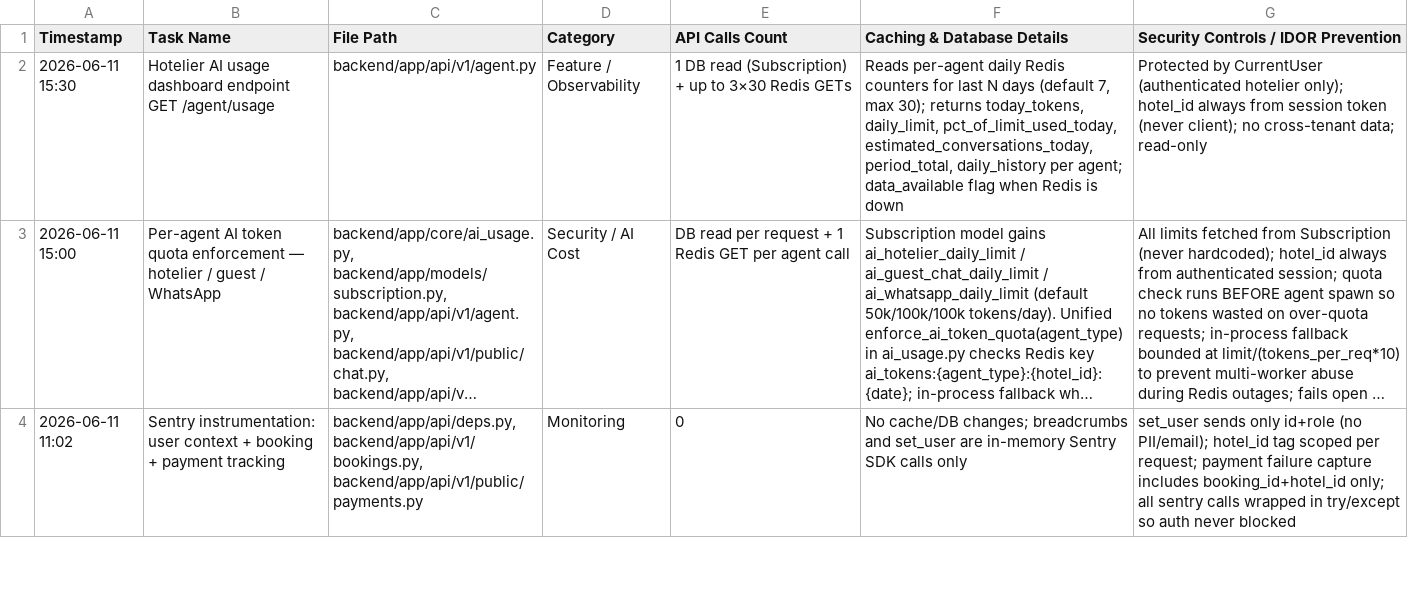
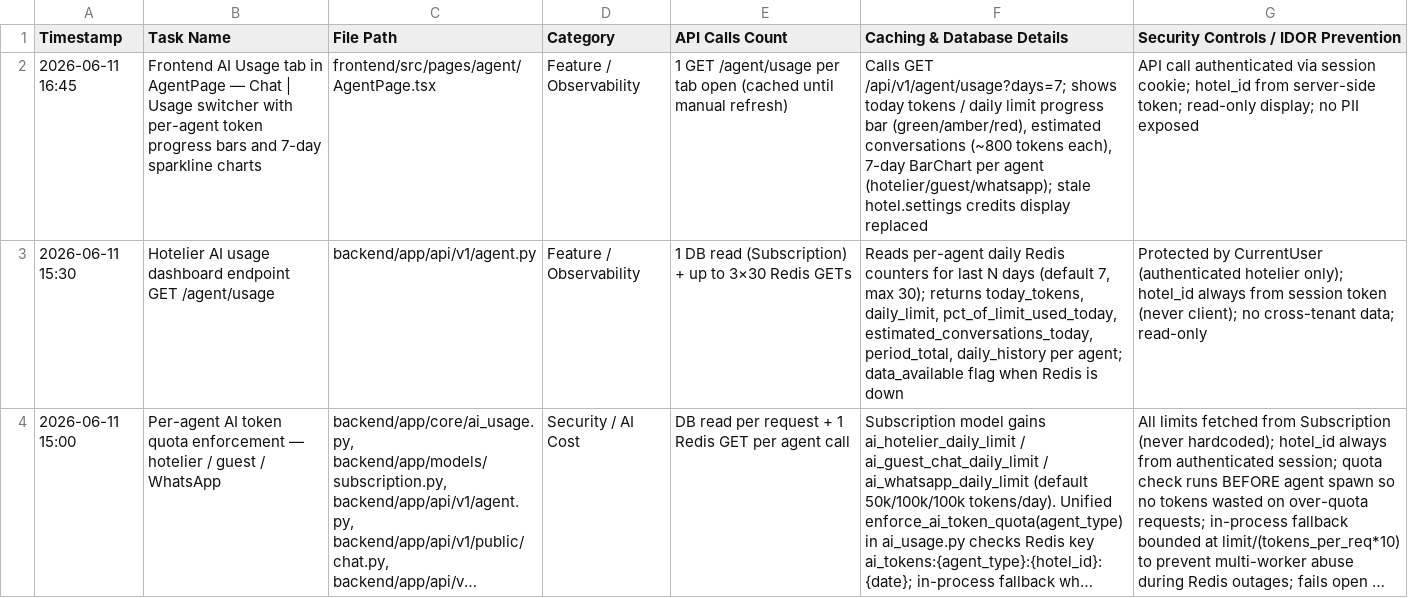
Before and after one commit to ToufiqQureshi/ai-based_booking-engine, a CSV file: work_log_tracker.csv, drawn as a sheet; only a part is shown; the shorter side is filled out with more unchanged rows; long unchanged cells end in …; the diff names each change by its address in the sheet, - before the commit and + after, or states it on an @@ line.

```diff
--- a/work_log_tracker.csv
+++ b/work_log_tracker.csv
+row 2: 2026-06-11 16:45 | Frontend AI Usage tab in AgentPage — Chat | Usage switcher with per-agent token progress bars and 7-day sparkline charts | frontend/src/pages/agent/AgentPage.tsx | Feature / Observability | 1 GET /agent/usage per tab open (cached until manual refresh) | Calls GET /api/v1/agent/usage?days=7; shows today tokens / daily limit progress bar (green/amber/red), estimated conversations (~800 tokens each), 7-day BarChart per agent (hotelier/guest/whatsapp); stale hotel.settings credits display replaced | API call authenticated via session cookie; hotel_id from server-side token; read-only display; no PII exposed
```
Also changed, not shown: 1 other file.
